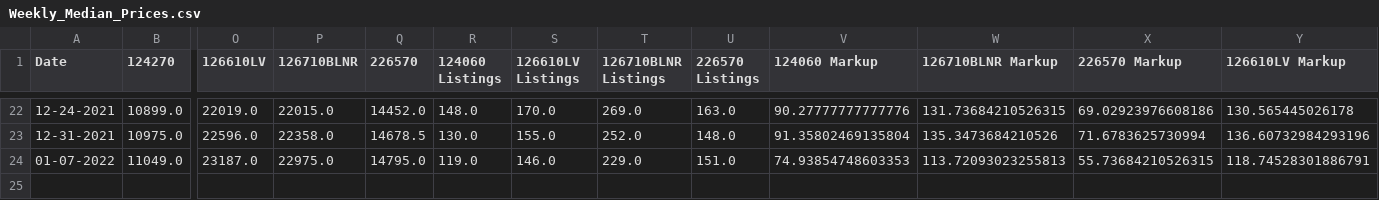
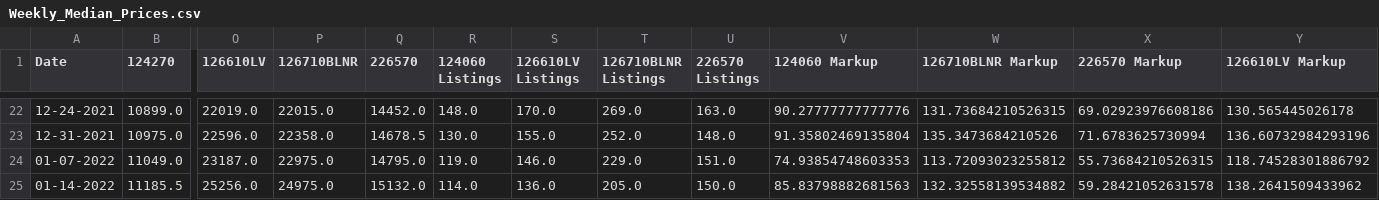
Before and after one commit to bobbypine/Rolex, a CSV file: Prices/Weekly_Median_Prices.csv, drawn as a sheet; only a part is shown, gaps mark what is left out; rows hold the shown columns only; the diff names each change by its address in the sheet, - before the commit and + after, or states it on an @@ line.

Commit message:
Updating Prices

```diff
--- a/Prices/Weekly_Median_Prices.csv
+++ b/Prices/Weekly_Median_Prices.csv
-W24 (126710BLNR Markup): 113.72093023255813
+W24 (126710BLNR Markup): 113.72093023255812
-Y24 (126610LV Markup): 118.74528301886791
+Y24 (126610LV Markup): 118.74528301886792
+row 25: 01-14-2022 | 11185.5 | 25256.0 | 24975.0 | 15132.0 | 114.0 | 136.0 | 205.0 | 150.0 | 85.83798882681563 | 132.32558139534882 | 59.28421052631578 | 138.2641509433962
```
